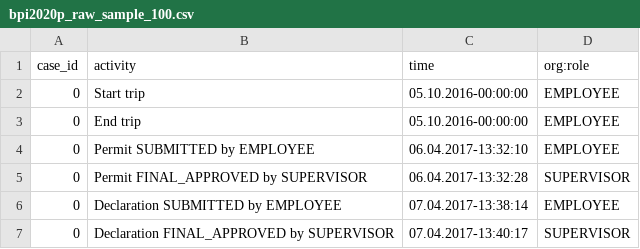
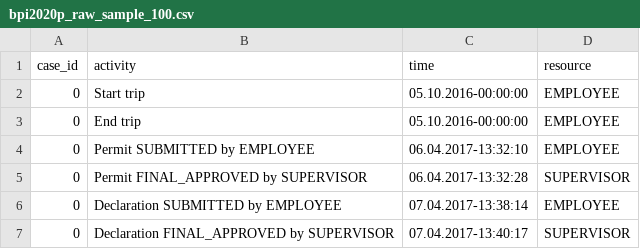
Before and after one commit to fau-is/xnap-sa, a CSV file: xnap/data/bpi2020p_raw_sample_100.csv, drawn as a sheet; only a part is shown.

```diff
--- a/xnap/data/bpi2020p_raw_sample_100.csv
+++ b/xnap/data/bpi2020p_raw_sample_100.csv
@@ -1,2 +1,2 @@
-case_id;activity;time;org:role
+case_id;activity;time;resource
 0;Start trip;05.10.2016-00:00:00;EMPLOYEE
```
Also changed, not shown: xnap/data/helpdesk_raw.csv, xnap/data/helpdesk_raw_sample_100.csv, 5 other files.
